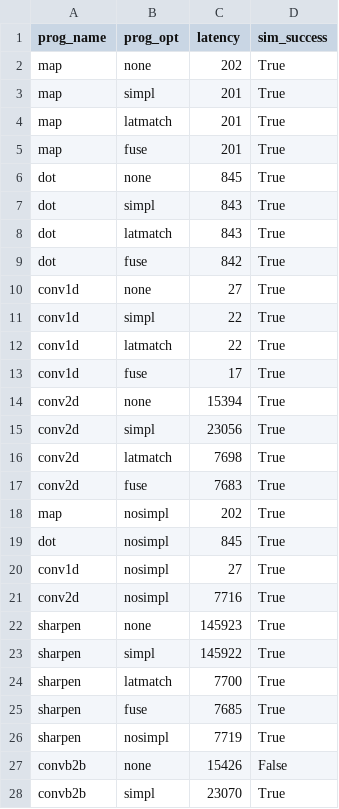
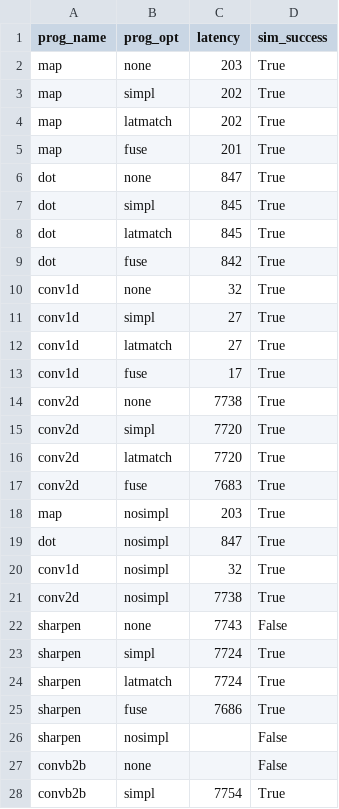
Before and after one commit to louis-hildebrand/sirop-hls, a CSV file: results/ablation_latency.csv, drawn as a sheet; only a part is shown; the diff covers the shown part only.

```diff
--- a/results/ablation_latency.csv
+++ b/results/ablation_latency.csv
@@ -1,28 +1,28 @@
 prog_name,prog_opt,latency,sim_success
-map,none,202,True
-map,simpl,201,True
-map,latmatch,201,True
+map,none,203,True
+map,simpl,202,True
+map,latmatch,202,True
 map,fuse,201,True
-dot,none,845,True
-dot,simpl,843,True
-dot,latmatch,843,True
+dot,none,847,True
+dot,simpl,845,True
+dot,latmatch,845,True
 dot,fuse,842,True
-conv1d,none,27,True
-conv1d,simpl,22,True
-conv1d,latmatch,22,True
+conv1d,none,32,True
+conv1d,simpl,27,True
+conv1d,latmatch,27,True
 conv1d,fuse,17,True
-conv2d,none,15394,True
-conv2d,simpl,23056,True
-conv2d,latmatch,7698,True
+conv2d,none,7738,True
+conv2d,simpl,7720,True
+conv2d,latmatch,7720,True
 conv2d,fuse,7683,True
-map,nosimpl,202,True
-dot,nosimpl,845,True
-conv1d,nosimpl,27,True
-conv2d,nosimpl,7716,True
-sharpen,none,145923,True
-sharpen,simpl,145922,True
-sharpen,latmatch,7700,True
-sharpen,fuse,7685,True
-sharpen,nosimpl,7719,True
-convb2b,none,15426,False
-convb2b,simpl,23070,True
+map,nosimpl,203,True
+dot,nosimpl,847,True
+conv1d,nosimpl,32,True
+conv2d,nosimpl,7738,True
+sharpen,none,7743,False
+sharpen,simpl,7724,True
+sharpen,latmatch,7724,True
+sharpen,fuse,7686,True
+sharpen,nosimpl,,False
+convb2b,none,,False
+convb2b,simpl,7754,True
```
Also changed, not shown: 5 edited cells elsewhere in this file, results/ablation_fmax.csv, results/ablation_resource_usage.csv, 3 other files.
